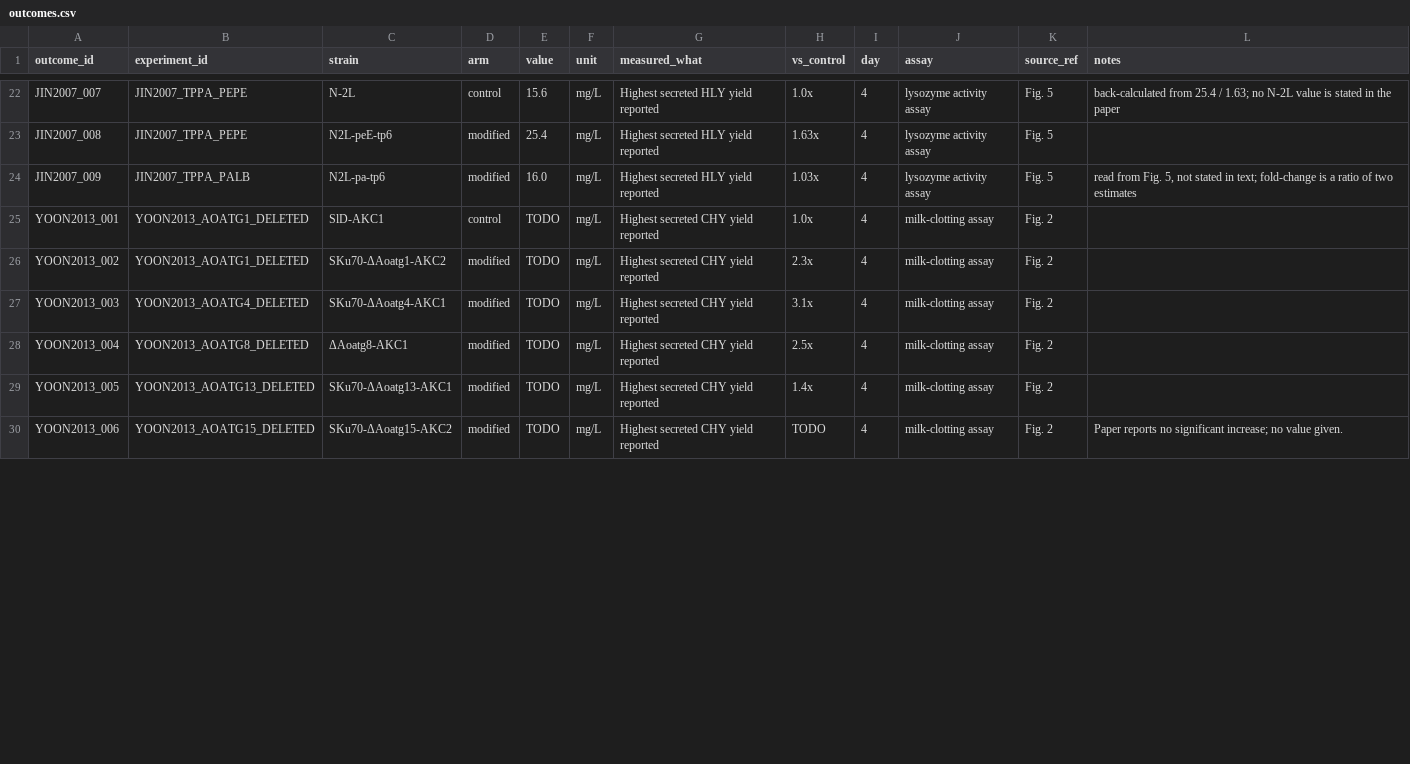
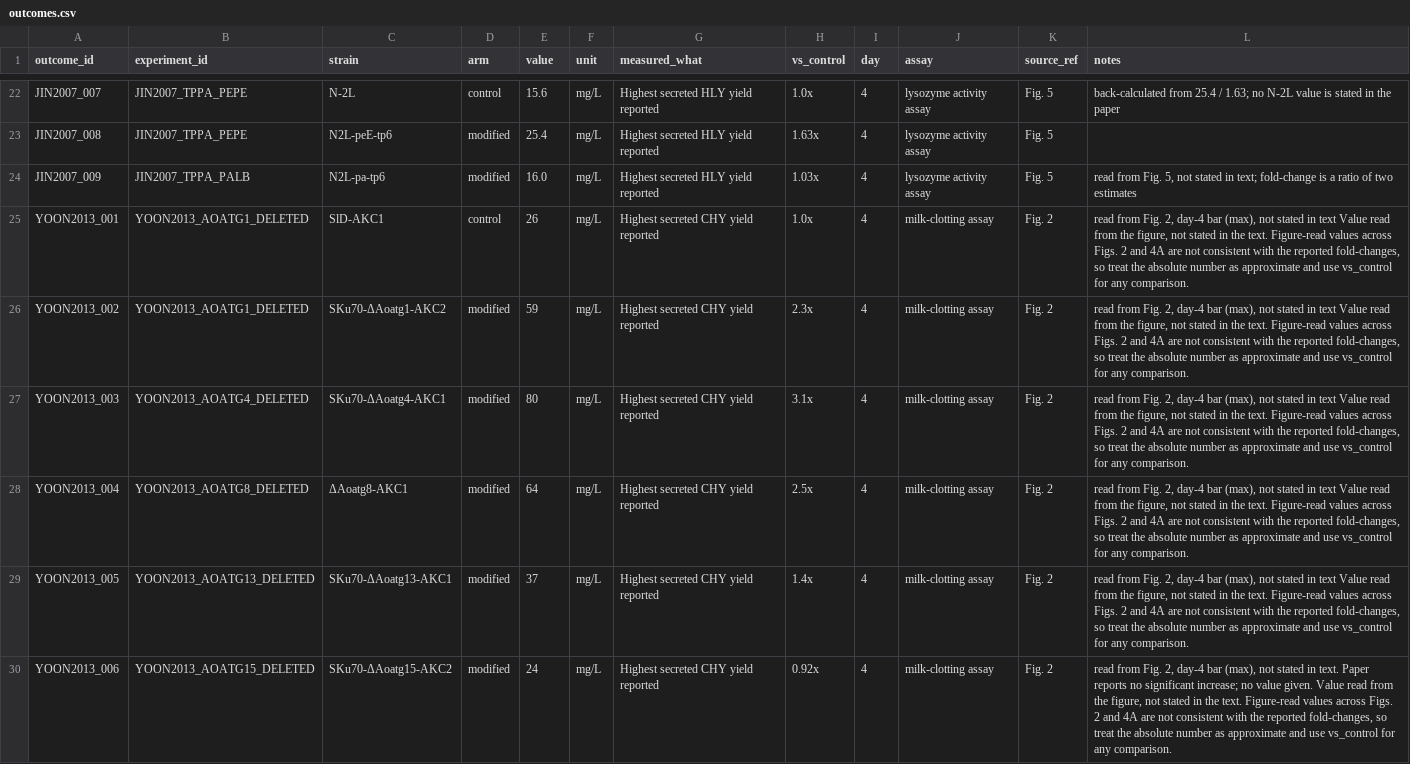
Before and after one commit to thedstrat/aoryzae-secretion-benchmark, a CSV file: data/outcomes.csv, drawn as a sheet; only a part is shown, gaps mark what is left out; the diff covers the shown part only.

```diff
--- a/data/outcomes.csv
+++ b/data/outcomes.csv
@@ -24,7 +24,7 @@ JIN2007_008,JIN2007_TPPA_PEPE,N2L-peE-tp6,modified,25.4,mg/L,Highest secreted HL
 JIN2007_009,JIN2007_TPPA_PALB,N2L-pa-tp6,modified,16.0,mg/L,Highest secreted HLY yield reported,1.03x,4,lysozyme activity assay,Fig. 5,"read from Fig. 5, not stated in text; fold-change is a ratio of two estimates"
-YOON2013_001,YOON2013_AOATG1_DELETED,SlD-AKC1,control,TODO,mg/L,Highest secreted CHY yield reported,1.0x,4,milk-clotting assay,Fig. 2,
-YOON2013_002,YOON2013_AOATG1_DELETED,SKu70-ΔAoatg1-AKC2,modified,TODO,mg/L,Highest secreted CHY yield reported,2.3x,4,milk-clotting assay,Fig. 2,
-YOON2013_003,YOON2013_AOATG4_DELETED,SKu70-ΔAoatg4-AKC1,modified,TODO,mg/L,Highest secreted CHY yield reported,3.1x,4,milk-clotting assay,Fig. 2,
-YOON2013_004,YOON2013_AOATG8_DELETED,ΔAoatg8-AKC1,modified,TODO,mg/L,Highest secreted CHY yield reported,2.5x,4,milk-clotting assay,Fig. 2,
-YOON2013_005,YOON2013_AOATG13_DELETED,SKu70-ΔAoatg13-AKC1,modified,TODO,mg/L,Highest secreted CHY yield reported,1.4x,4,milk-clotting assay,Fig. 2,
-YOON2013_006,YOON2013_AOATG15_DELETED,SKu70-ΔAoatg15-AKC2,modified,TODO,mg/L,Highest secreted CHY yield reported,TODO,4,milk-clotting assay,Fig. 2,Paper reports no significant increase; no value given.
+YOON2013_001,YOON2013_AOATG1_DELETED,SlD-AKC1,control,26,mg/L,Highest secreted CHY yield reported,1.0x,4,milk-clotting assay,Fig. 2,"read from Fig. 2, day-4 bar (max), not stated in text Value read from the figure, not stated in the text. Figure-read values across Figs. 2 and 4A are not consistent with the reported fold-changes, so treat the absolute number as approximate and use vs_control for any comparison."
+YOON2013_002,YOON2013_AOATG1_DELETED,SKu70-ΔAoatg1-AKC2,modified,59,mg/L,Highest secreted CHY yield reported,2.3x,4,milk-clotting assay,Fig. 2,"read from Fig. 2, day-4 bar (max), not stated in text Value read from the figure, not stated in the text. Figure-read values across Figs. 2 and 4A are not consistent with the reported fold-changes, so treat the absolute number as approximate and use vs_control for any comparison."
+YOON2013_003,YOON2013_AOATG4_DELETED,SKu70-ΔAoatg4-AKC1,modified,80,mg/L,Highest secreted CHY yield reported,3.1x,4,milk-clotting assay,Fig. 2,"read from Fig. 2, day-4 bar (max), not stated in text Value read from the figure, not stated in the text. Figure-read values across Figs. 2 and 4A are not consistent with the reported fold-changes, so treat the absolute number as approximate and use vs_control for any comparison."
+YOON2013_004,YOON2013_AOATG8_DELETED,ΔAoatg8-AKC1,modified,64,mg/L,Highest secreted CHY yield reported,2.5x,4,milk-clotting assay,Fig. 2,"read from Fig. 2, day-4 bar (max), not stated in text Value read from the figure, not stated in the text. Figure-read values across Figs. 2 and 4A are not consistent with the reported fold-changes, so treat the absolute number as approximate and use vs_control for any comparison."
+YOON2013_005,YOON2013_AOATG13_DELETED,SKu70-ΔAoatg13-AKC1,modified,37,mg/L,Highest secreted CHY yield reported,1.4x,4,milk-clotting assay,Fig. 2,"read from Fig. 2, day-4 bar (max), not stated in text Value read from the figure, not stated in the text. Figure-read values across Figs. 2 and 4A are not consistent with the reported fold-changes, so treat the absolute number as approximate and use vs_control for any comparison."
+YOON2013_006,YOON2013_AOATG15_DELETED,SKu70-ΔAoatg15-AKC2,modified,24,mg/L,Highest secreted CHY yield reported,0.92x,4,milk-clotting assay,Fig. 2,"read from Fig. 2, day-4 bar (max), not stated in text. Paper reports no significant increase; no value given. Value read from the figure, not stated in the text. Figure-read values across Figs. 2 and 4A are not consistent with the reported fold-changes, so treat the absolute number as approximate and use vs_control for any comparison."
```
Also changed, not shown: 10 edited cells elsewhere in this file, data/studies.csv.
